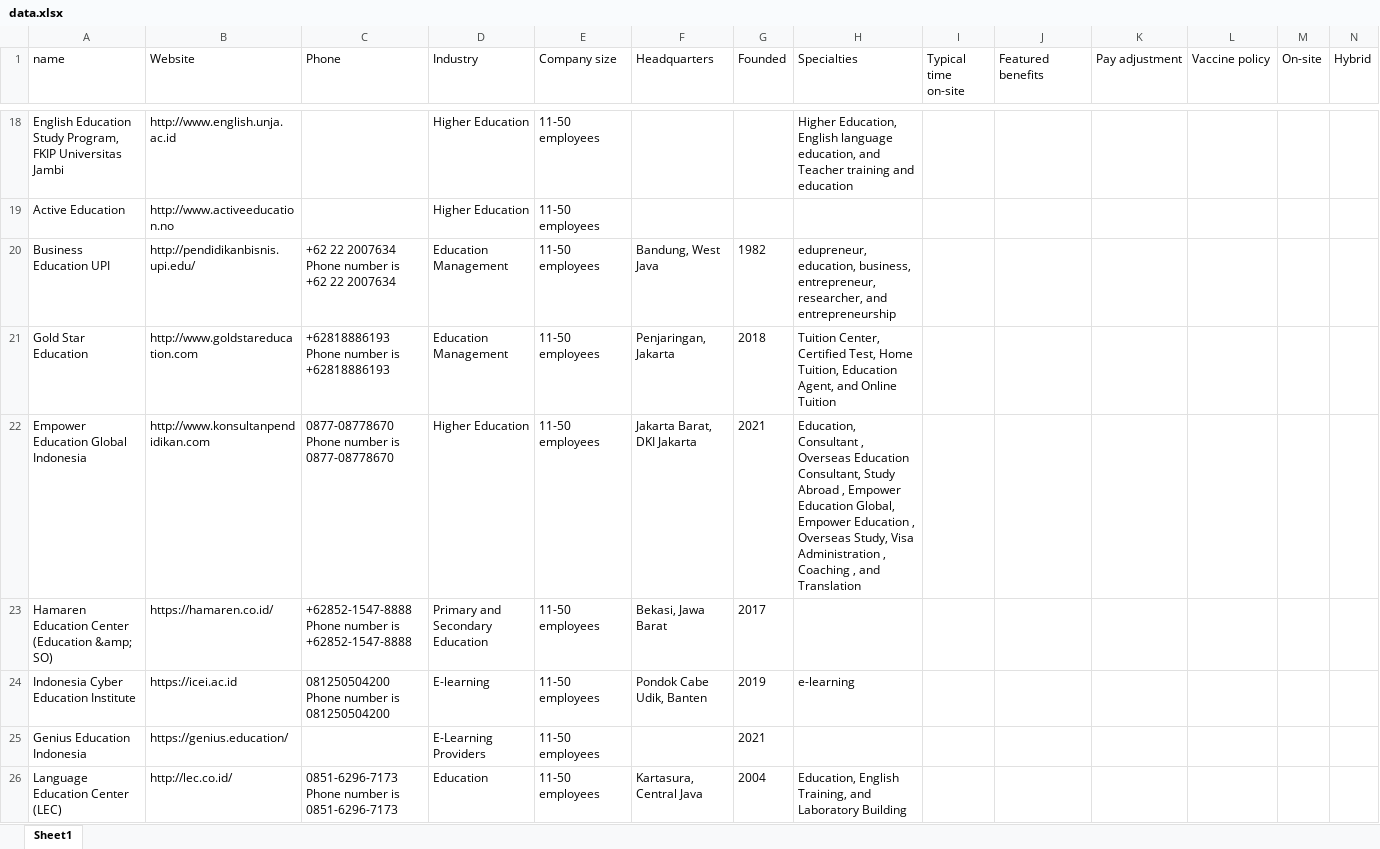
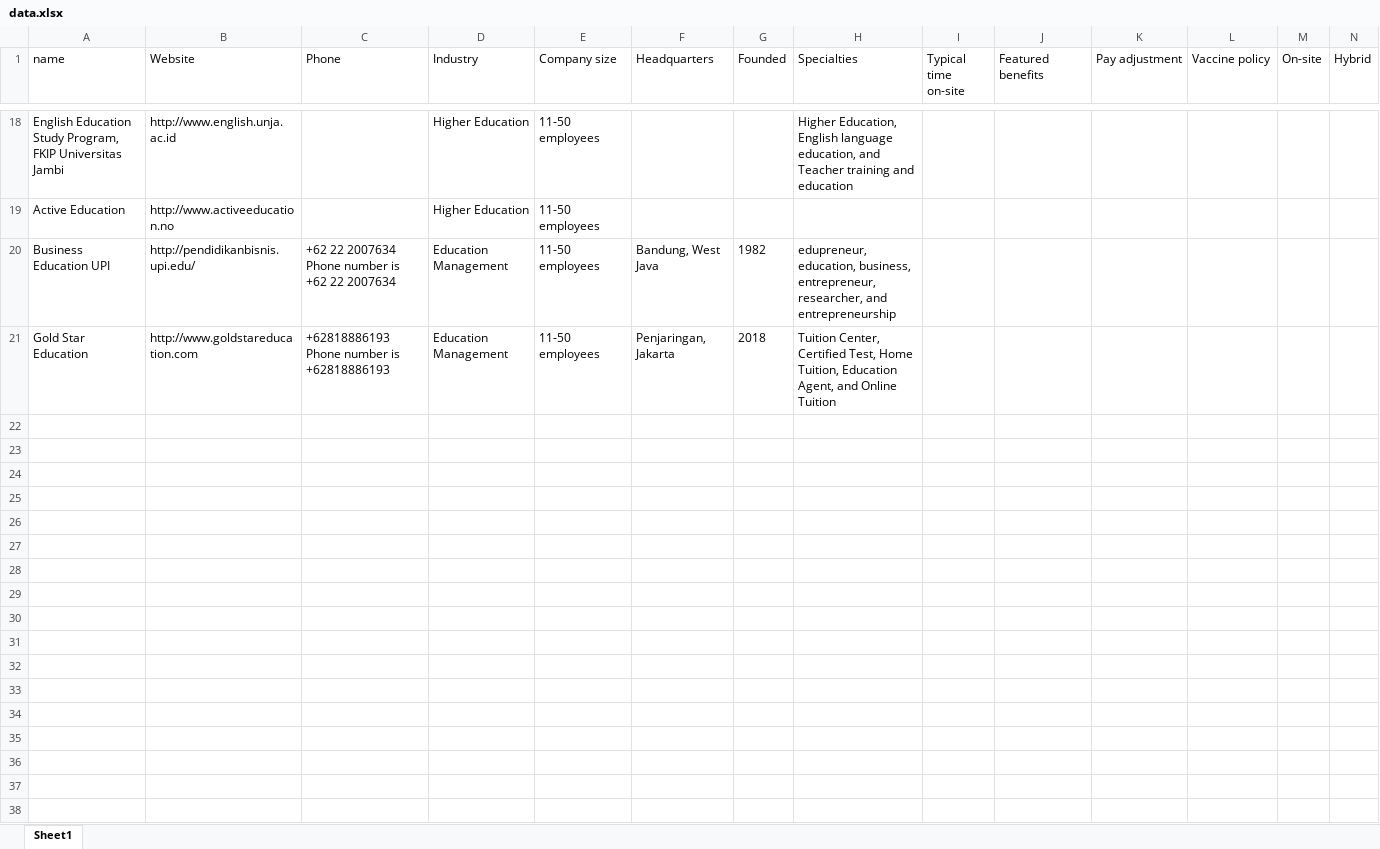
Before and after one commit to superiorankit/linkedinScrapper, an Excel workbook: data.xlsx, sheet Sheet1, drawn as a sheet; only a part is shown, gaps mark what is left out; values as stored, in another font and other column widths than the file's, no borders; rows hold the shown columns only; ↵ is a line break in a cell; the diff names each change by its address in the sheet, - before the commit and + after, or states it on an @@ line.

```diff
--- a/data.xlsx (sheet Sheet1)
+++ b/data.xlsx (sheet Sheet1)
-row 22: Empower Education Global Indonesia | http://www.konsultanpendidikan.com | 0877-08778670 ↵ Phone number is 0877-08778670 | Higher Education | 11-50 employees | Jakarta Barat, DKI Jakarta | 2021 | Education, Consultant , Overseas Education Consultant, Study Abroad , Empower Education Global, Empower Education , Overseas Study, Visa Administration , Coaching , and Translation
-row 23: Hamaren Education Center (Education &amp; SO) | https://hamaren.co.id/ | +62852-1547-8888 ↵ Phone number is +62852-1547-8888 | Primary and Secondary Education | 11-50 employees | Bekasi, Jawa Barat | 2017
-row 24: Indonesia Cyber Education Institute | https://icei.ac.id | 081250504200 ↵ Phone number is 081250504200 | E-learning | 11-50 employees | Pondok Cabe Udik, Banten | 2019 | e-learning
-row 25: Genius Education Indonesia | https://genius.education/ |  | E-Learning Providers | 11-50 employees |  | 2021
-row 26: Language Education Center (LEC) | http://lec.co.id/ | 0851-6296-7173 ↵ Phone number is 0851-6296-7173 | Education | 11-50 employees | Kartasura, Central Java | 2004 | Education, English Training, and Laboratory Building
```
Also changed, not shown: 1 other file.
